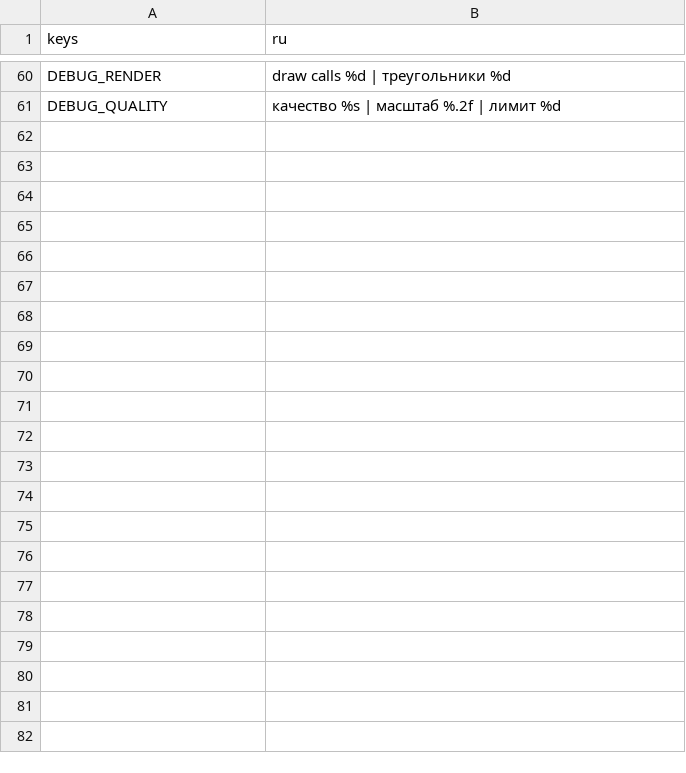
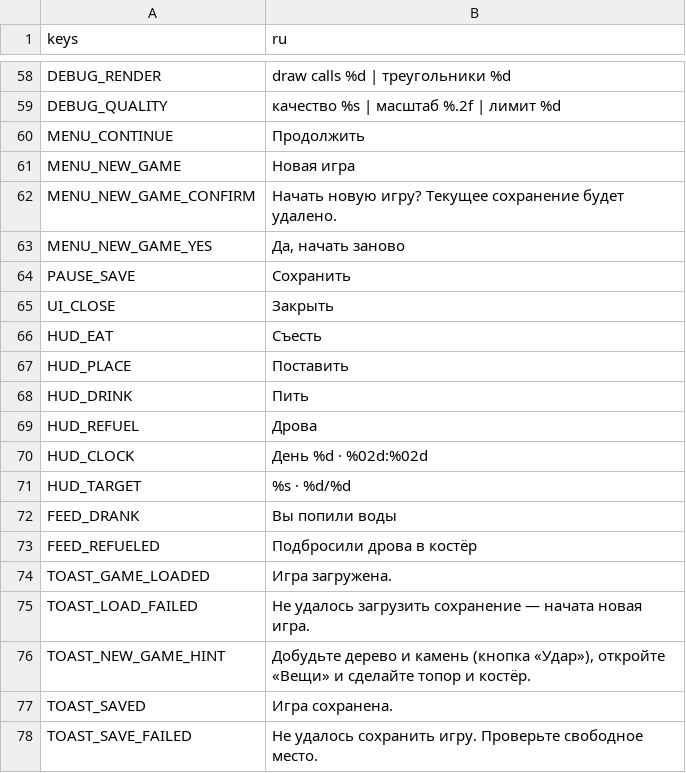
Before and after one commit to orucovislam72-beep/empty-shore, a CSV file: data/i18n/strings.csv, drawn as a sheet; only a part is shown, gaps mark what is left out; the diff covers the shown part only.

```diff
--- a/data/i18n/strings.csv
+++ b/data/i18n/strings.csv
@@ -61 +59,20 @@ DEBUG_RENDER,draw calls %d | треугольники %d
 DEBUG_QUALITY,качество %s | масштаб %.2f | лимит %d
+MENU_CONTINUE,Продолжить
+MENU_NEW_GAME,Новая игра
+MENU_NEW_GAME_CONFIRM,Начать новую игру? Текущее сохранение будет удалено.
+MENU_NEW_GAME_YES,"Да, начать заново"
+PAUSE_SAVE,Сохранить
+UI_CLOSE,Закрыть
+HUD_EAT,Съесть
+HUD_PLACE,Поставить
+HUD_DRINK,Пить
+HUD_REFUEL,Дрова
+HUD_CLOCK,День %d · %02d:%02d
+HUD_TARGET,%s · %d/%d
+FEED_DRANK,Вы попили воды
+FEED_REFUELED,Подбросили дрова в костёр
+TOAST_GAME_LOADED,Игра загружена.
+TOAST_LOAD_FAILED,Не удалось загрузить сохранение — начата новая игра.
+TOAST_NEW_GAME_HINT,"Добудьте дерево и камень (кнопка «Удар»), откройте «Вещи» и сделайте топор и костёр."
+TOAST_SAVED,Игра сохранена.
+TOAST_SAVE_FAILED,Не удалось сохранить игру. Проверьте свободное место.
```
Also changed, not shown: 70 added rows, 2 removed rows and 1 edited cell elsewhere in this file, 16 other files.
